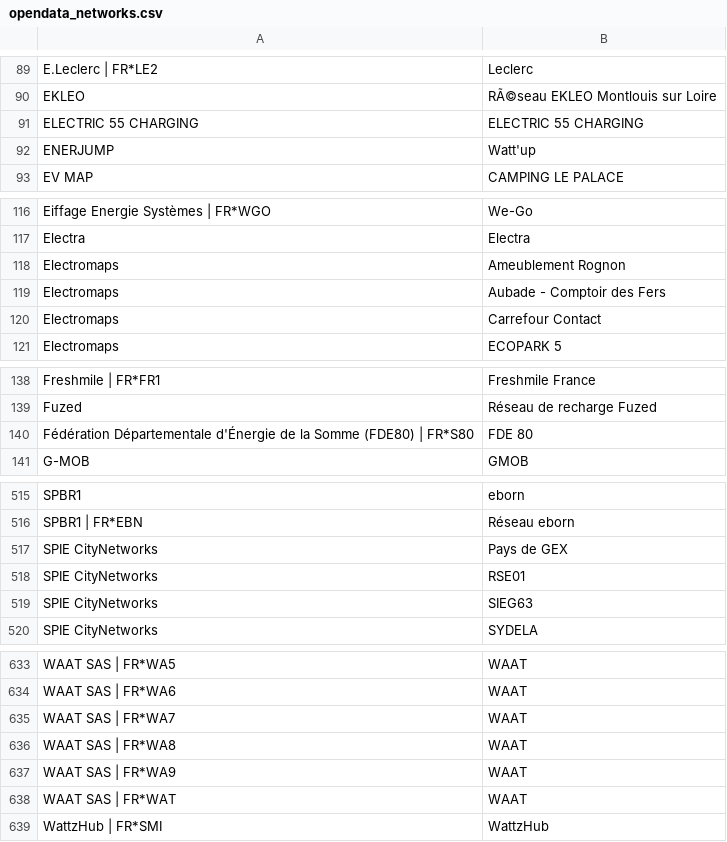
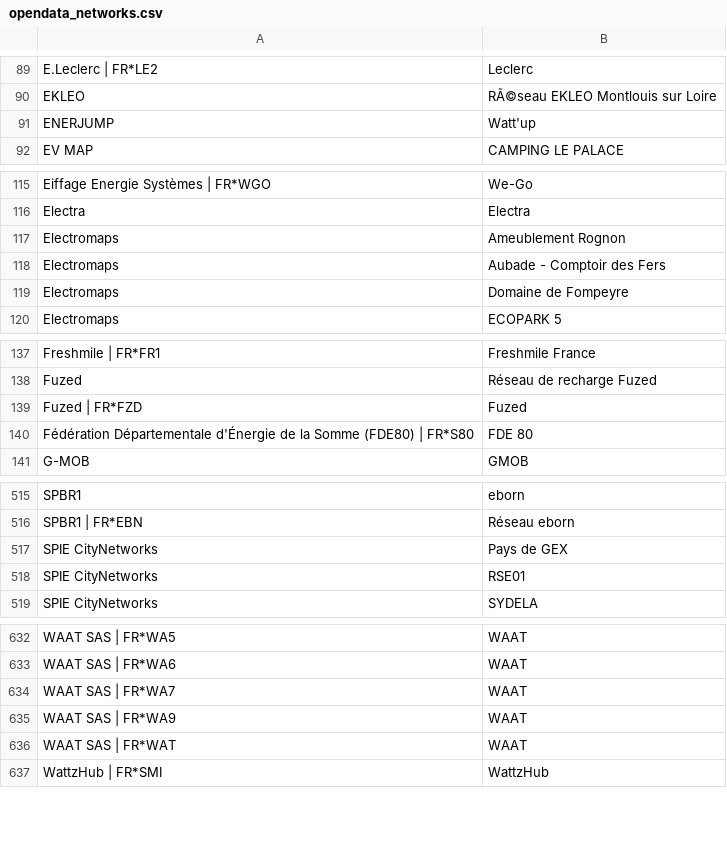
Before and after one commit to guiohm/ref-EU-EVSE, a CSV file: opendata_networks.csv, drawn as a sheet; only a part is shown, gaps mark what is left out.

```diff
--- a/opendata_networks.csv
+++ b/opendata_networks.csv
@@ -90,3 +90,2 @@ E.Leclerc | FR*LE2,Leclerc
 EKLEO,RÃ©seau EKLEO Montlouis sur Loire
-ELECTRIC 55 CHARGING,ELECTRIC 55 CHARGING
 ENERJUMP,Watt'up
@@ -119,3 +118,3 @@ Electromaps,Ameublement Rognon
 Electromaps,Aubade - Comptoir des Fers
-Electromaps,Carrefour Contact
+Electromaps,Domaine de Fompeyre
 Electromaps,ECOPARK 5
@@ -139,2 +138,3 @@ Freshmile | FR*FR1,Freshmile France
 Fuzed,Réseau de recharge Fuzed
+Fuzed | FR*FZD,Fuzed
 Fédération Départementale d'Énergie de la Somme (FDE80) | FR*S80,FDE 80
@@ -518,3 +518,2 @@ SPIE CityNetworks,Pays de GEX
 SPIE CityNetworks,RSE01
-SPIE CityNetworks,SIEG63
 SPIE CityNetworks,SYDELA
@@ -635,3 +634,2 @@ WAAT SAS | FR*WA6,WAAT
 WAAT SAS | FR*WA7,WAAT
-WAAT SAS | FR*WA8,WAAT
 WAAT SAS | FR*WA9,WAAT
```
Also changed, not shown: history.csv, 4 other files.
